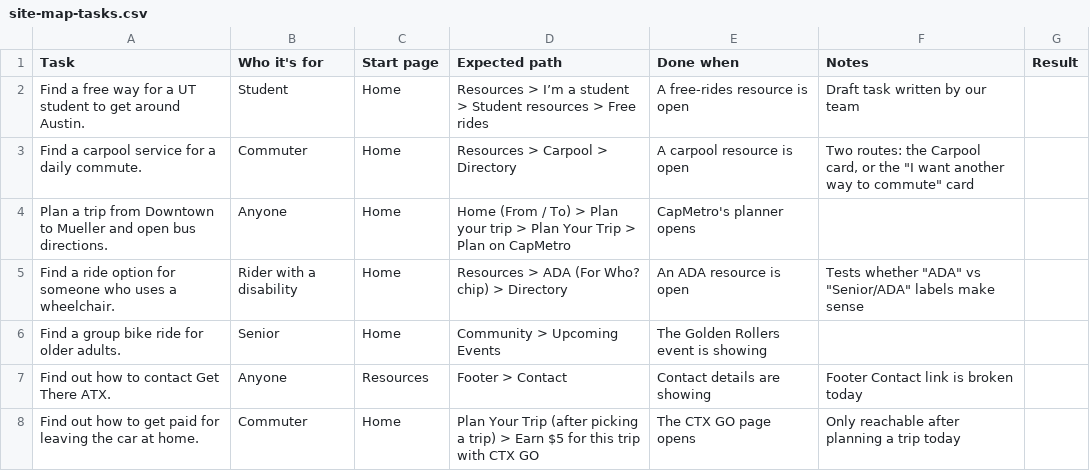
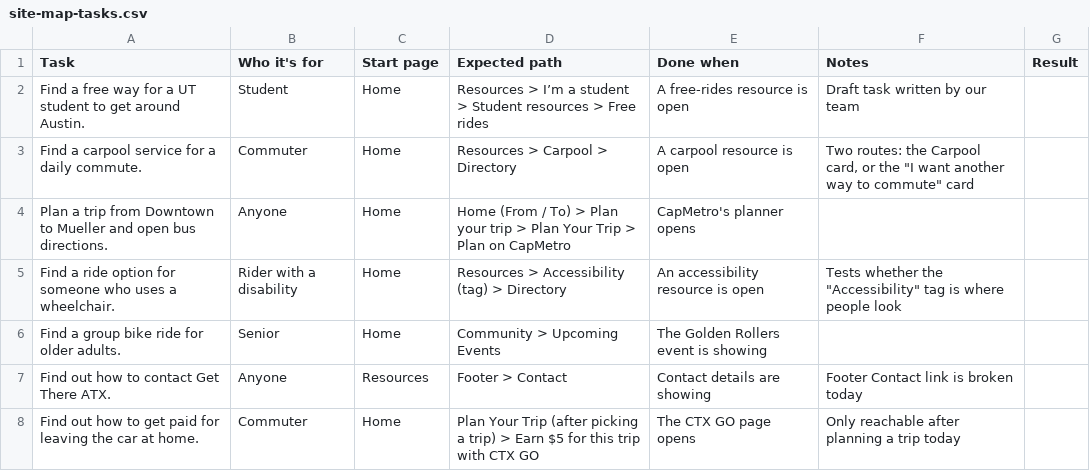
Before and after one commit to joyyy-deng/getthereatx, a CSV file: src/content/sheets/site-map-tasks.csv, drawn as a sheet.

```diff
--- a/src/content/sheets/site-map-tasks.csv
+++ b/src/content/sheets/site-map-tasks.csv
@@ -4,3 +4,3 @@ Find a carpool service for a daily commute.,Commuter,Home,Resources > Carpool >
 Plan a trip from Downtown to Mueller and open bus directions.,Anyone,Home,Home (From / To) > Plan your trip > Plan Your Trip > Plan on CapMetro,CapMetro's planner opens,,
-Find a ride option for someone who uses a wheelchair.,Rider with a disability,Home,Resources > ADA (For Who? chip) > Directory,An ADA resource is open,"Tests whether ""ADA"" vs ""Senior/ADA"" labels make sense",
+Find a ride option for someone who uses a wheelchair.,Rider with a disability,Home,Resources > Accessibility (tag) > Directory,An accessibility resource is open,"Tests whether the ""Accessibility"" tag is where people look",
 Find a group bike ride for older adults.,Senior,Home,Community > Upcoming Events,The Golden Rollers event is showing,,
```
Also changed, not shown: src/content/sheets/site-map.csv, 30 other files.
